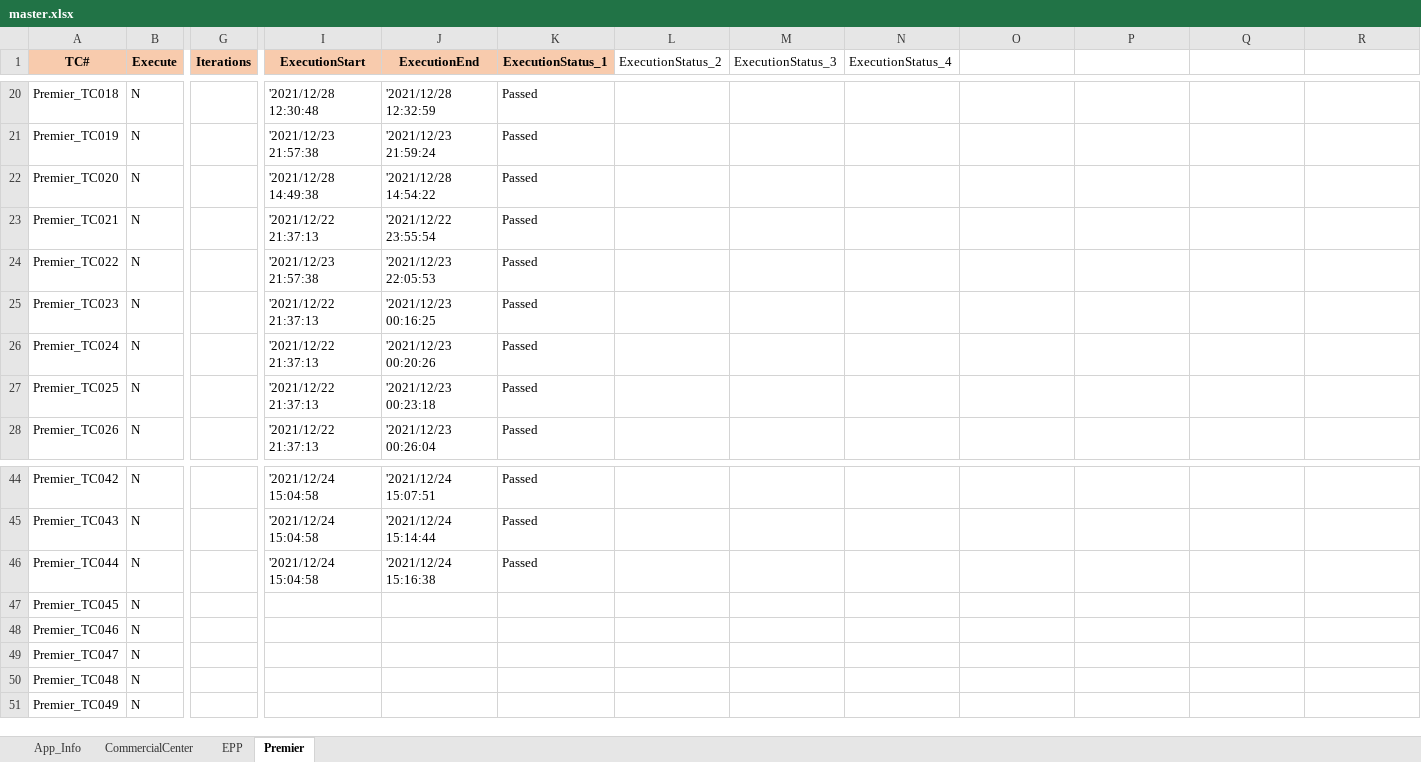
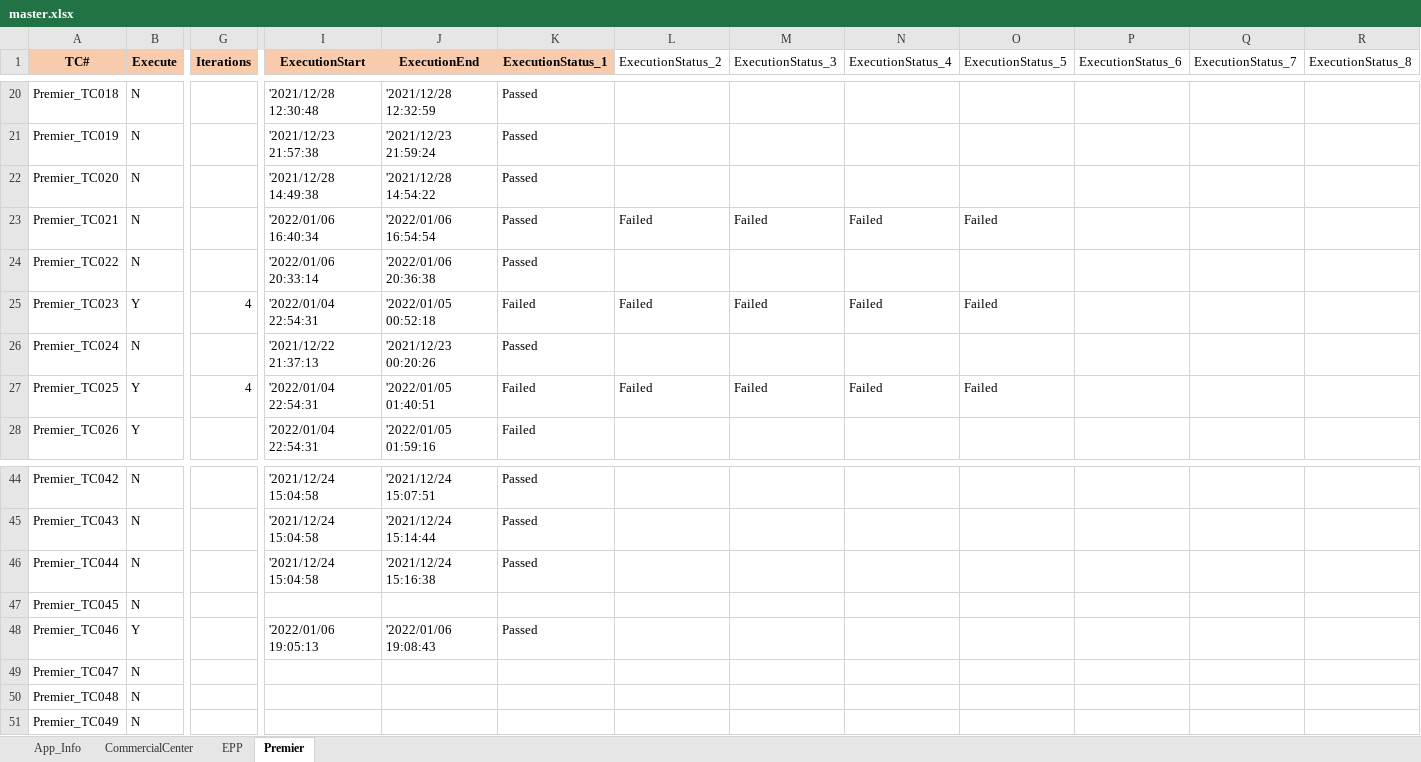
Before and after one commit to mokshamukh/Test_Automation, an Excel workbook: src/main/resources/testdesign/testcontroller/master.xlsx, sheet Premier, drawn as a sheet; only a part is shown, gaps mark what is left out; values as stored, in another font and other column widths than the file's, no borders; the diff covers the shown part only; the diff names each change by its address in the sheet, - before the commit and + after, or states it on an @@ line.

```diff
--- a/src/main/resources/testdesign/testcontroller/master.xlsx (sheet Premier)
+++ b/src/main/resources/testdesign/testcontroller/master.xlsx (sheet Premier)
-O1: (empty)
+O1: ExecutionStatus_5
-P1: (empty)
+P1: ExecutionStatus_6
-Q1: (empty)
+Q1: ExecutionStatus_7
-R1: (empty)
+R1: ExecutionStatus_8
-I23 (ExecutionStart): '2021/12/22 21:37:13
+I23 (ExecutionStart): '2022/01/06 16:40:34
-J23 (ExecutionEnd): '2021/12/22 23:55:54
+J23 (ExecutionEnd): '2022/01/06 16:54:54
-L23 (ExecutionStatus_2): (empty)
+L23 (ExecutionStatus_2): Failed
-M23 (ExecutionStatus_3): (empty)
+M23 (ExecutionStatus_3): Failed
-N23 (ExecutionStatus_4): (empty)
+N23 (ExecutionStatus_4): Failed
-O23 (ExecutionStatus_5): (empty)
+O23 (ExecutionStatus_5): Failed
-I24 (ExecutionStart): '2021/12/23 21:57:38
+I24 (ExecutionStart): '2022/01/06 20:33:14
-J24 (ExecutionEnd): '2021/12/23 22:05:53
+J24 (ExecutionEnd): '2022/01/06 20:36:38
-B25 (Execute): N
+B25 (Execute): Y
-G25 (Iterations): (empty)
+G25 (Iterations): 4
-I25 (ExecutionStart): '2021/12/22 21:37:13
+I25 (ExecutionStart): '2022/01/04 22:54:31
-J25 (ExecutionEnd): '2021/12/23 00:16:25
+J25 (ExecutionEnd): '2022/01/05 00:52:18
-K25 (ExecutionStatus_1): Passed
+K25 (ExecutionStatus_1): Failed
-L25 (ExecutionStatus_2): (empty)
+L25 (ExecutionStatus_2): Failed
-M25 (ExecutionStatus_3): (empty)
+M25 (ExecutionStatus_3): Failed
-N25 (ExecutionStatus_4): (empty)
+N25 (ExecutionStatus_4): Failed
-O25 (ExecutionStatus_5): (empty)
+O25 (ExecutionStatus_5): Failed
-B27:B28 (Execute): N
+B27:B28 (Execute): Y
-G27 (Iterations): (empty)
+G27 (Iterations): 4
-I27:I28 (ExecutionStart): '2021/12/22 21:37:13
+I27:I28 (ExecutionStart): '2022/01/04 22:54:31
-J27 (ExecutionEnd): '2021/12/23 00:23:18
+J27 (ExecutionEnd): '2022/01/05 01:40:51
-K27:K28 (ExecutionStatus_1): Passed
+K27:K28 (ExecutionStatus_1): Failed
-L27 (ExecutionStatus_2): (empty)
+L27 (ExecutionStatus_2): Failed
-M27 (ExecutionStatus_3): (empty)
+M27 (ExecutionStatus_3): Failed
-N27 (ExecutionStatus_4): (empty)
+N27 (ExecutionStatus_4): Failed
-O27 (ExecutionStatus_5): (empty)
+O27 (ExecutionStatus_5): Failed
-J28 (ExecutionEnd): '2021/12/23 00:26:04
+J28 (ExecutionEnd): '2022/01/05 01:59:16
-B48 (Execute): N
+B48 (Execute): Y
-I48 (ExecutionStart): (empty)
+I48 (ExecutionStart): '2022/01/06 19:05:13
-J48 (ExecutionEnd): (empty)
+J48 (ExecutionEnd): '2022/01/06 19:08:43
-K48 (ExecutionStatus_1): (empty)
+K48 (ExecutionStatus_1): Passed
```
Also changed, not shown: 53 edited cells elsewhere in this sheet, 17 other files.
